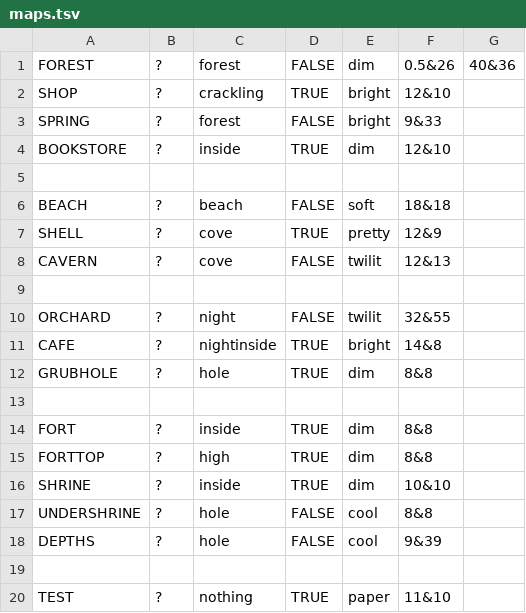
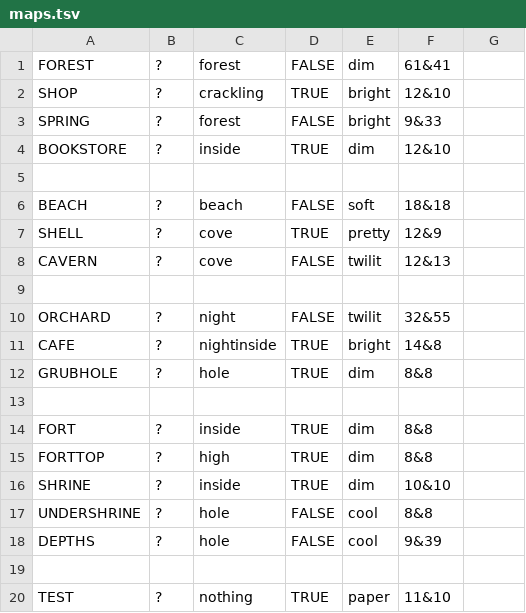
Before and after one commit to Bynine/frame, a TSV file: core/assets/data/maps.tsv, drawn as a sheet.

```diff
--- a/core/assets/data/maps.tsv
+++ b/core/assets/data/maps.tsv
@@ -1,2 +1,2 @@
-FOREST	?	forest	FALSE	dim	0.5&26	40&36
+FOREST	?	forest	FALSE	dim	61&41
 SHOP	?	crackling	TRUE	bright	12&10
```
Also changed, not shown: core/assets/data/items.tsv, core/assets/data/npcs.tsv, 37 other files.
